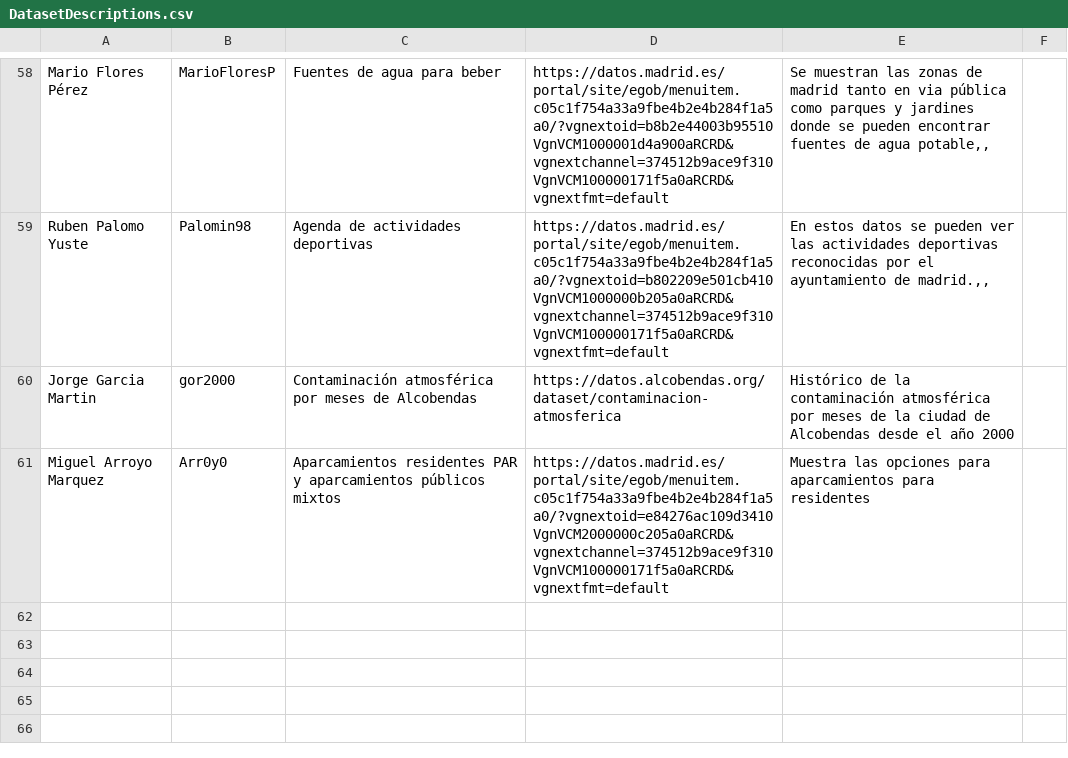
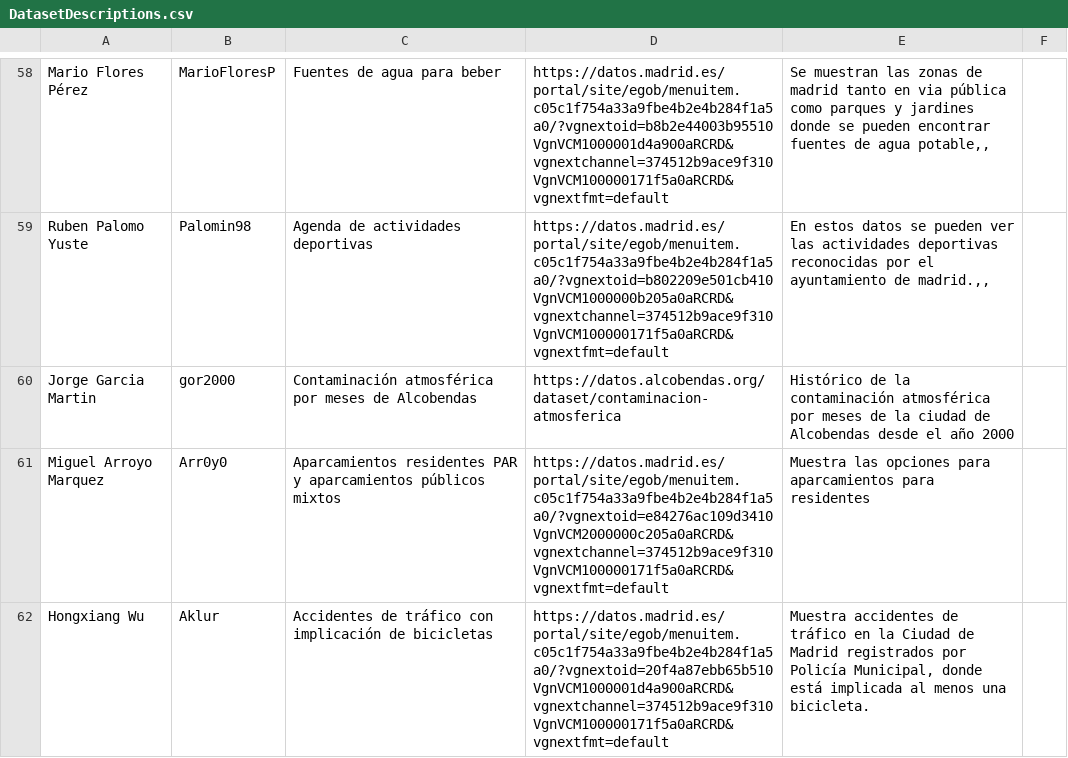
Before and after one commit to scipi0n/Curso2021-2022, a CSV file: Assignment1/DatasetDescriptions.csv, drawn as a sheet; only a part is shown, gaps mark what is left out.

Commit message:
Update DatasetDescriptions.csv

```diff
--- a/Assignment1/DatasetDescriptions.csv
+++ b/Assignment1/DatasetDescriptions.csv
@@ -61 +61,2 @@ Jorge Garcia Martin; gor2000; Contaminación atmosférica por meses de Alcobenda
 Miguel Arroyo Marquez; Arr0y0;Aparcamientos residentes PAR y aparcamientos públicos mixtos; https://datos.madrid.es/portal/site/egob/menuitem.c05c1f754a33a9fbe4b2e4b284f1a5a0/?vgnextoid=e84276ac109d3410VgnVCM2000000c205a0aRCRD&vgnextchannel=374512b9ace9f310VgnVCM100000171f5a0aRCRD&vgnextfmt=default; Muestra las opciones para aparcamientos para residentes
+Hongxiang Wu; Aklur; Accidentes de tráfico con implicación de bicicletas; https://datos.madrid.es/portal/site/egob/menuitem.c05c1f754a33a9fbe4b2e4b284f1a5a0/?vgnextoid=20f4a87ebb65b510VgnVCM1000001d4a900aRCRD&vgnextchannel=374512b9ace9f310VgnVCM100000171f5a0aRCRD&vgnextfmt=default; Muestra accidentes de tráfico en la Ciudad de Madrid registrados por Policía Municipal, donde está implicada al menos una bicicleta.
```
